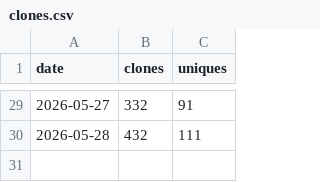
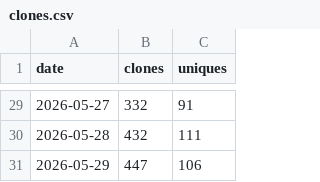
Before and after one commit to brndkfr/goalie-vault, a CSV file: _data/traffic/clones.csv, drawn as a sheet; only a part is shown, gaps mark what is left out.

```diff
--- a/_data/traffic/clones.csv
+++ b/_data/traffic/clones.csv
@@ -30 +30,2 @@ date,clones,uniques
 2026-05-28,432,111
+2026-05-29,447,106
```
Also changed, not shown: _data/traffic/views.csv, 3 other files.
